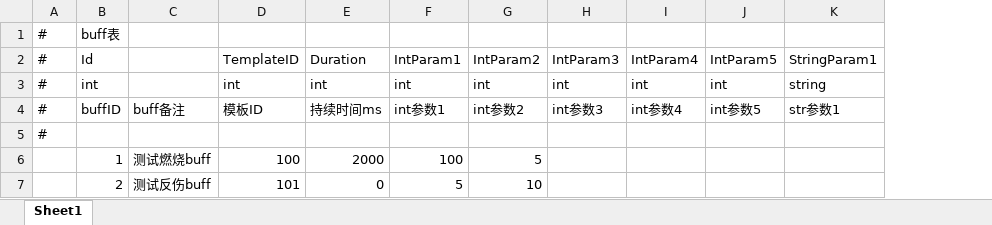
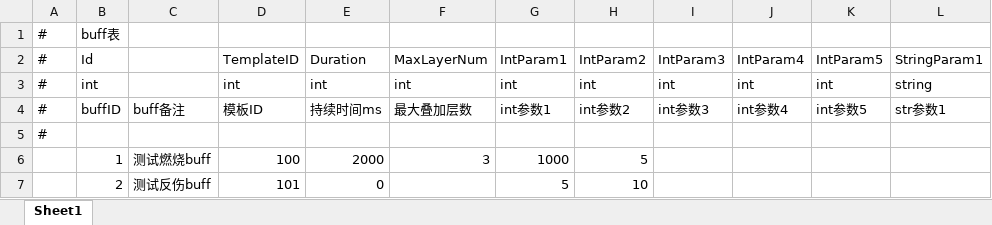
Before and after one commit to Yellowjump/AutoChess, an Excel workbook: Config/Buff.xlsx, sheet Sheet1, drawn as a sheet; only a part is shown; values as stored, in another font and other column widths than the file's, no borders; addresses are those after the commit; the diff names each change by its address in the sheet, - before the commit and + after, or states it on an @@ line.

```diff
--- a/Config/Buff.xlsx (sheet Sheet1)
+++ b/Config/Buff.xlsx (sheet Sheet1)
+column F, rows 2-6: MaxLayerNum | int | 最大叠加层数 |  | 3
-G6: 100
+G6: 1000
```
Also changed, not shown: 48 other files.
